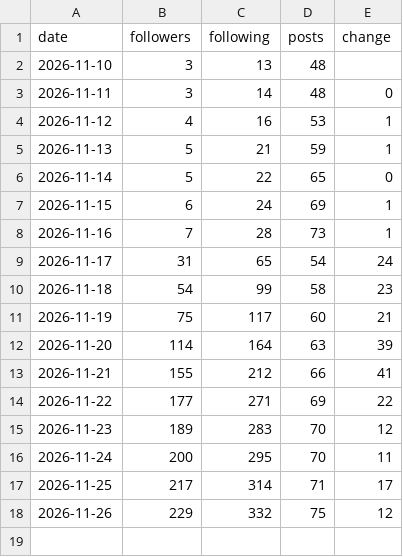
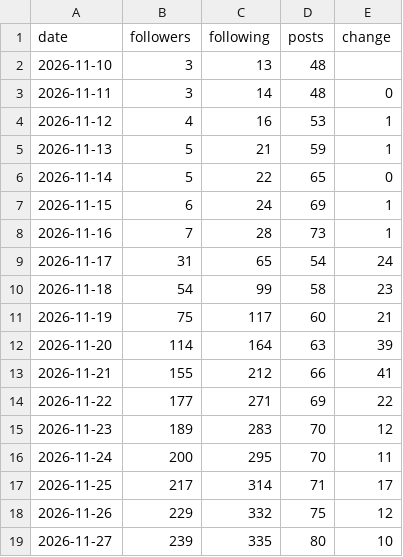
Before and after one commit to wonjoolee/sankit-media, a CSV file: pipeline/followers.csv, drawn as a sheet.

```diff
--- a/pipeline/followers.csv
+++ b/pipeline/followers.csv
@@ -18 +18,2 @@ date,followers,following,posts,change
 2026-11-26,229,332,75,12
+2026-11-27,239,335,80,10
```
Also changed, not shown: research/exposure.csv, 2 other files.
